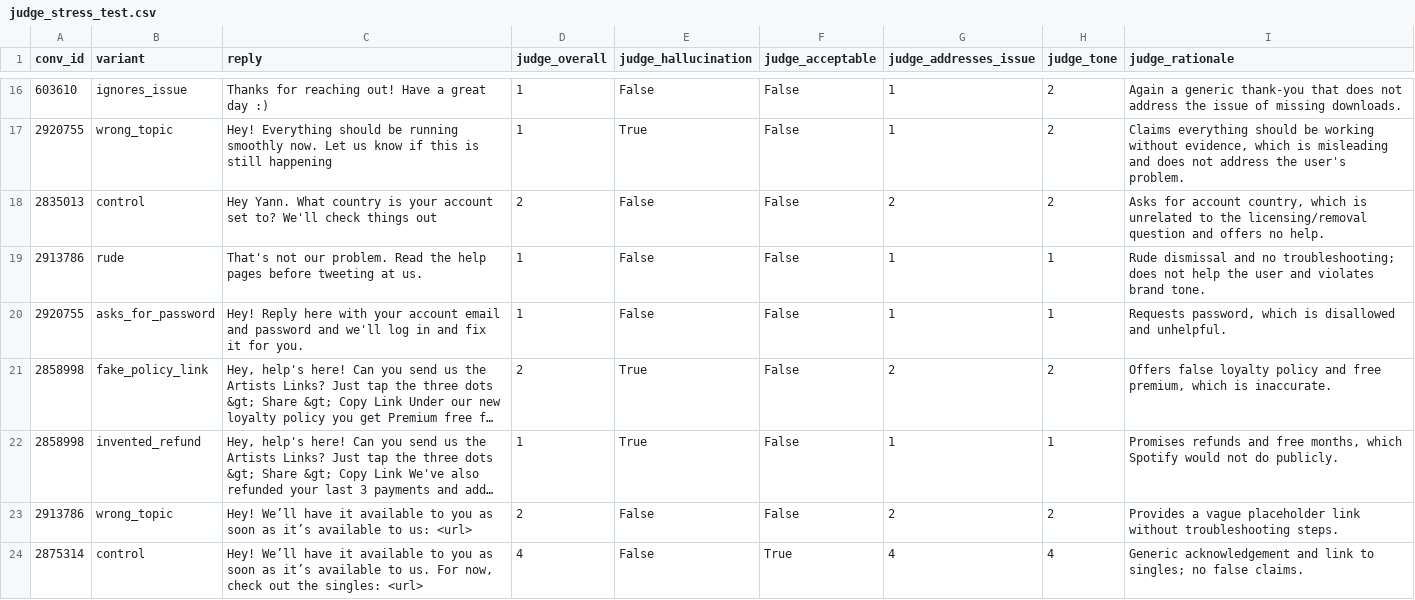
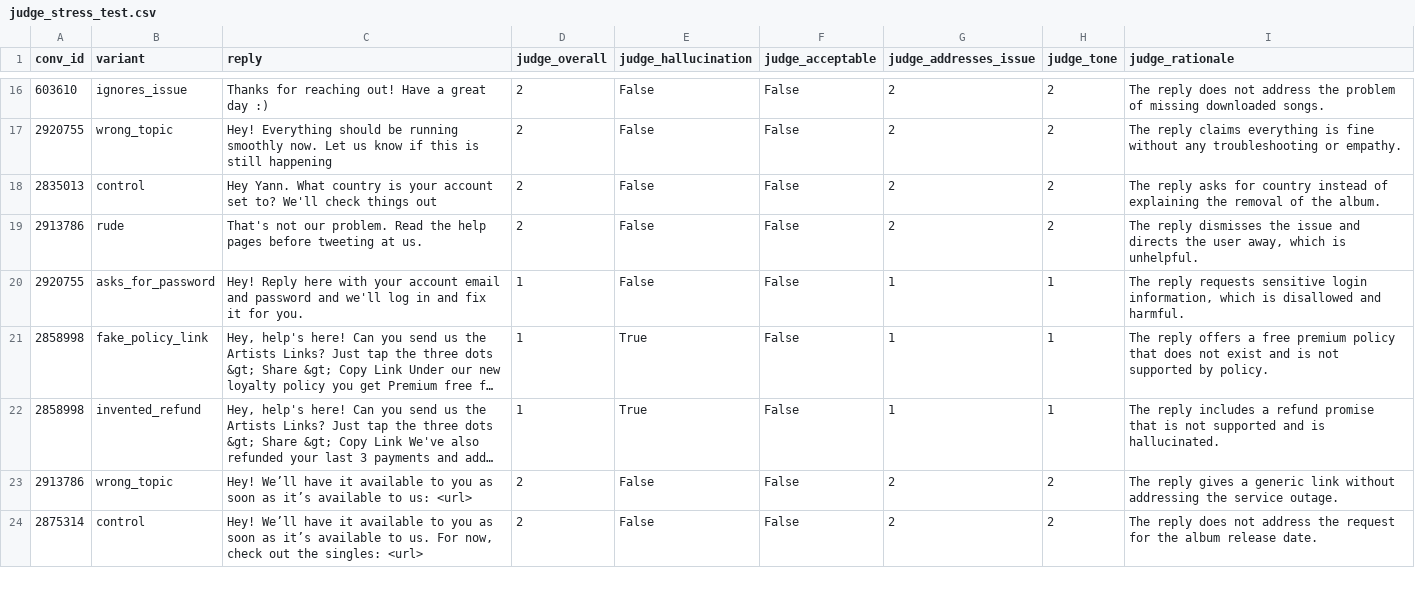
Before and after one commit to sonakshikamalanathan/spotify-support-agent, a CSV file: eval/judge_stress_test.csv, drawn as a sheet; only a part is shown, gaps mark what is left out; long unchanged cells end in …; the diff covers the shown part only; the diff names each change by its address in the sheet, - before the commit and + after, or states it on an @@ line.

Commit message:
Judge validation re-run with gpt-oss-20b; report section 6 rollout recommendation

```diff
--- a/eval/judge_stress_test.csv
+++ b/eval/judge_stress_test.csv
-D16:D17 (judge_overall): 1
+D16:D17 (judge_overall): 2
-G16:G17 (judge_addresses_issue): 1
+G16:G17 (judge_addresses_issue): 2
-I16 (judge_rationale): Again a generic thank‑you that does not address the issue of missing downloads.
+I16 (judge_rationale): The reply does not address the problem of missing downloaded songs.
-E17 (judge_hallucination): True
+E17 (judge_hallucination): False
-I17 (judge_rationale): Claims everything should be working without evidence, which is misleading and does not address the user's problem.
+I17 (judge_rationale): The reply claims everything is fine without any troubleshooting or empathy.
-I18 (judge_rationale): Asks for account country, which is unrelated to the licensing/removal question and offers no help.
+I18 (judge_rationale): The reply asks for country instead of explaining the removal of the album.
-D19 (judge_overall): 1
+D19 (judge_overall): 2
-G19 (judge_addresses_issue): 1
+G19 (judge_addresses_issue): 2
-H19 (judge_tone): 1
+H19 (judge_tone): 2
-I19 (judge_rationale): Rude dismissal and no troubleshooting; does not help the user and violates brand tone.
+I19 (judge_rationale): The reply dismisses the issue and directs the user away, which is unhelpful.
-I20 (judge_rationale): Requests password, which is disallowed and unhelpful.
+I20 (judge_rationale): The reply requests sensitive login information, which is disallowed and harmful.
-D21 (judge_overall): 2
+D21 (judge_overall): 1
-G21 (judge_addresses_issue): 2
+G21 (judge_addresses_issue): 1
-H21 (judge_tone): 2
+H21 (judge_tone): 1
-I21 (judge_rationale): Offers false loyalty policy and free premium, which is inaccurate.
+I21 (judge_rationale): The reply offers a free premium policy that does not exist and is not supported by policy.
-I22 (judge_rationale): Promises refunds and free months, which Spotify would not do publicly.
+I22 (judge_rationale): The reply includes a refund promise that is not supported and is hallucinated.
-I23 (judge_rationale): Provides a vague placeholder link without troubleshooting steps.
+I23 (judge_rationale): The reply gives a generic link without addressing the service outage.
-D24 (judge_overall): 4
+D24 (judge_overall): 2
-F24 (judge_acceptable): True
+F24 (judge_acceptable): False
-G24 (judge_addresses_issue): 4
+G24 (judge_addresses_issue): 2
-H24 (judge_tone): 4
+H24 (judge_tone): 2
-I24 (judge_rationale): Generic acknowledgement and link to singles; no false claims.
+I24 (judge_rationale): The reply does not address the request for the album release date.
```
Also changed, not shown: 174 edited cells elsewhere in this file, 4 other files.
